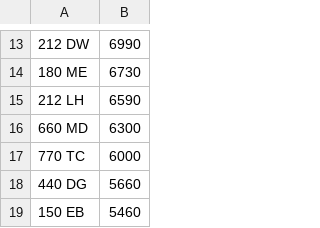
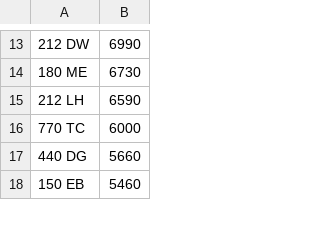
Before and after one commit to jamessaperia/simplyreg, a CSV file: csv/EMARK_PLUSVAT_380.csv, drawn as a sheet; only a part is shown, gaps mark what is left out; the diff names each change by its address in the sheet, - before the commit and + after, or states it on an @@ line.

```diff
--- a/csv/EMARK_PLUSVAT_380.csv
+++ b/csv/EMARK_PLUSVAT_380.csv
-row 16: 660 MD | 6300
```
Also changed, not shown: csv/CHARLESBURKE_NOVAT_0.csv.
